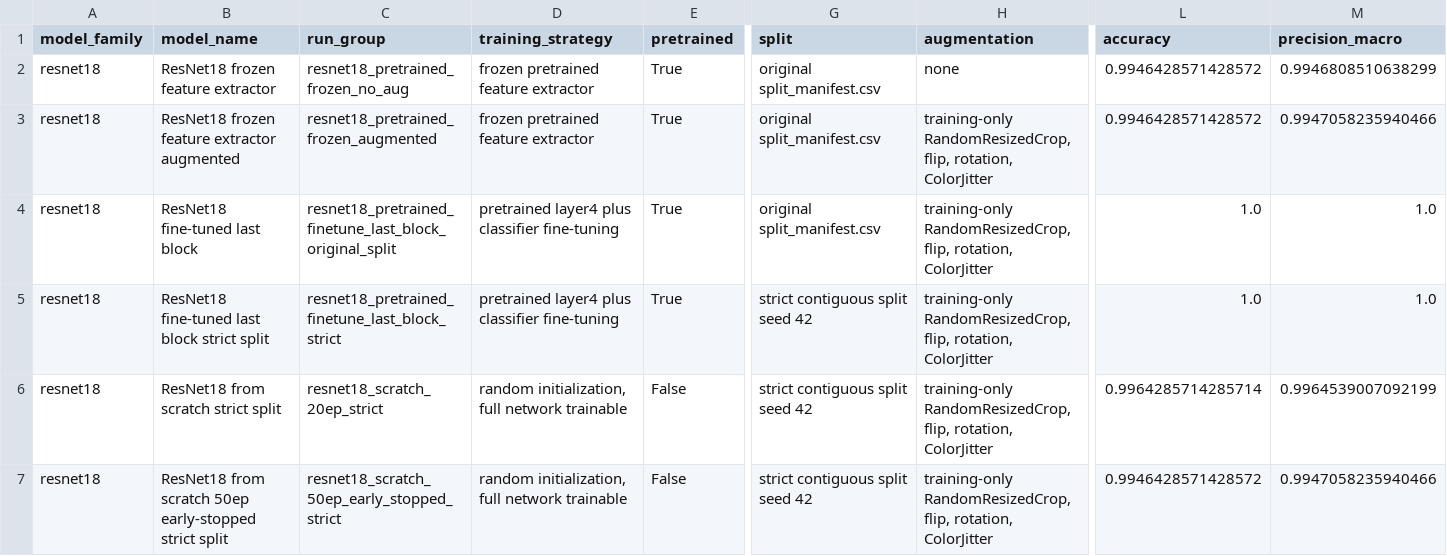
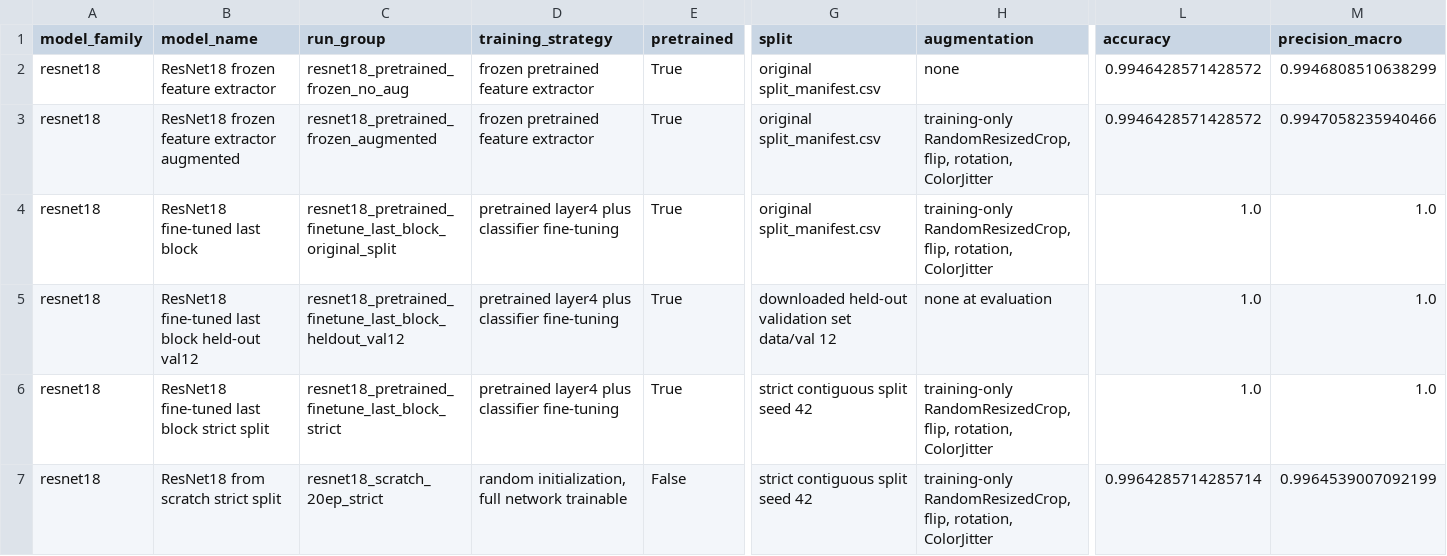
Before and after one commit to JoshDui/CSC3109_Project, a CSV file: reports/model_comparison/model_results_master.csv, drawn as a sheet; only a part is shown, gaps mark what is left out; the shorter side is filled out with more unchanged rows; rows hold the shown columns only; the diff covers the shown part only; the diff names each change by its address in the sheet, - before the commit and + after, or states it on an @@ line.

```diff
--- a/reports/model_comparison/model_results_master.csv
+++ b/reports/model_comparison/model_results_master.csv
+row 5: resnet18 | ResNet18 fine-tuned last block held-out val12 | resnet18_pretrained_finetune_last_block_heldout_val12 | pretrained layer4 plus classifier fine-tuning | True | downloaded held-out validation set data/val 12 | none at evaluation | 1.0 | 1.0
```
Also changed, not shown: 2 edited cells elsewhere in this file, 5 other files.
